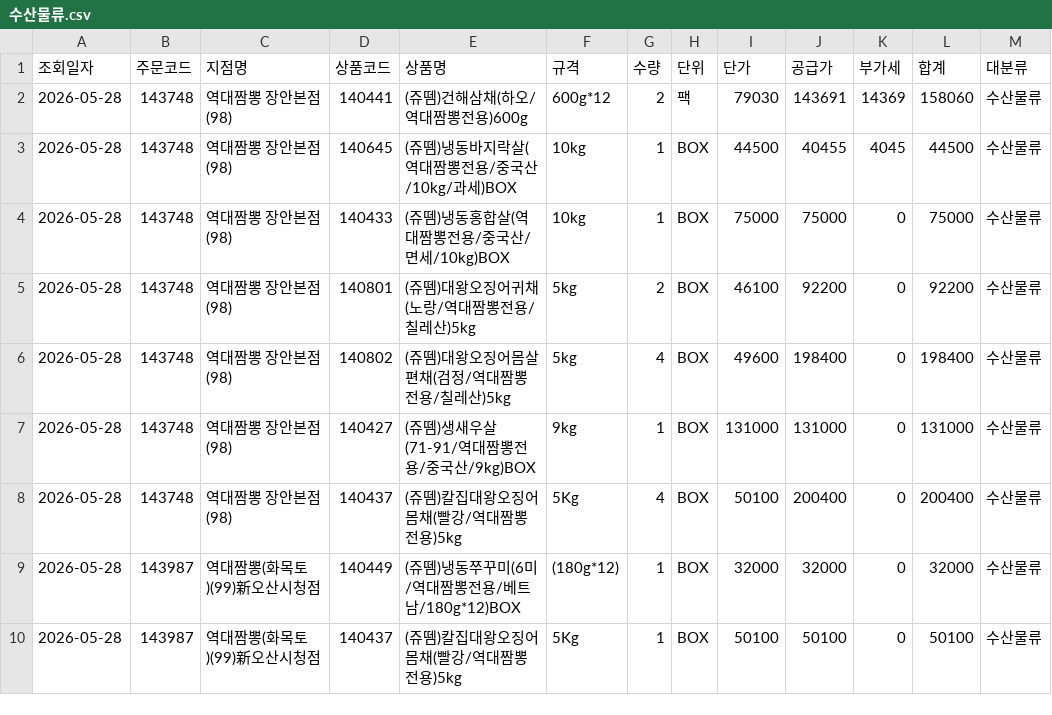
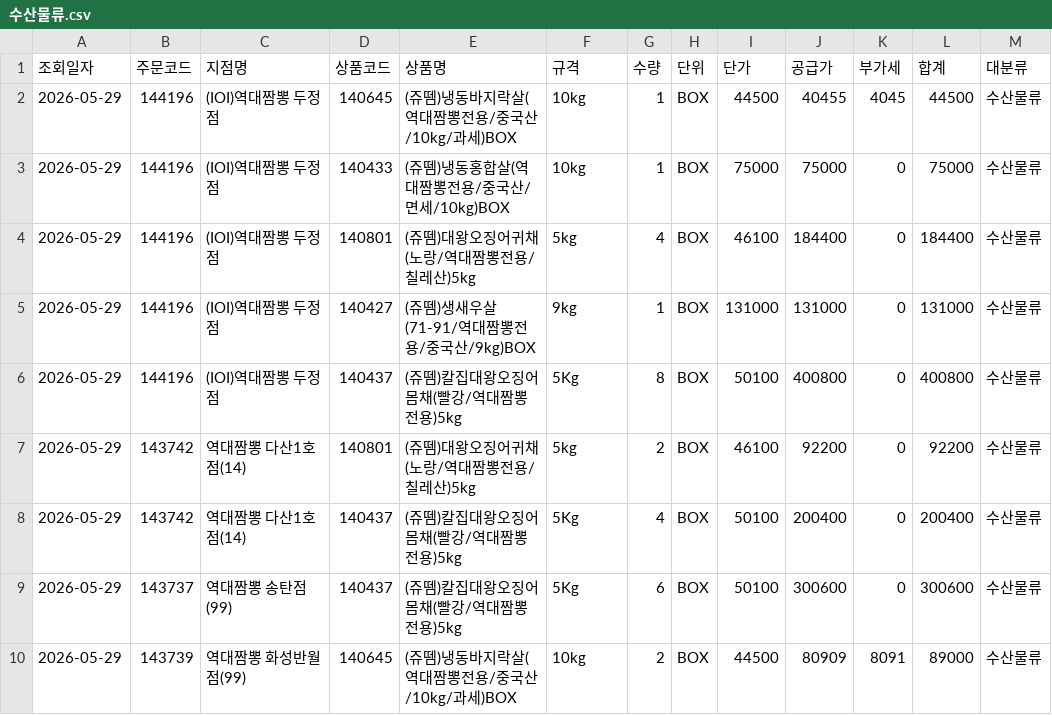
Before and after one commit to dampd21/Sajodaerim, a CSV file: output/by_category/수산물류.csv, drawn as a sheet.

```diff
--- a/output/by_category/수산물류.csv
+++ b/output/by_category/수산물류.csv
@@ -1,10 +1,10 @@
 조회일자,주문코드,지점명,상품코드,상품명,규격,수량,단위,단가,공급가,부가세,합계,대분류
-2026-05-28,143748,역대짬뽕 장안본점(98),140441,(쥬뗌)건해삼채(하오/역대짬뽕전용)600g,600g*12,2,팩,79030,143691,14369,158060,수산물류
-2026-05-28,143748,역대짬뽕 장안본점(98),140645,(쥬뗌)냉동바지락살(역대짬뽕전용/중국산/10kg/과세)BOX,10kg,1,BOX,44500,40455,4045,44500,수산물류
-2026-05-28,143748,역대짬뽕 장안본점(98),140433,(쥬뗌)냉동홍합살(역대짬뽕전용/중국산/면세/10kg)BOX,10kg,1,BOX,75000,75000,0,75000,수산물류
-2026-05-28,143748,역대짬뽕 장안본점(98),140801,(쥬뗌)대왕오징어귀채(노랑/역대짬뽕전용/칠레산)5kg,5kg,2,BOX,46100,92200,0,92200,수산물류
-2026-05-28,143748,역대짬뽕 장안본점(98),140802,(쥬뗌)대왕오징어몸살편채(검정/역대짬뽕전용/칠레산)5kg,5kg,4,BOX,49600,198400,0,198400,수산물류
-2026-05-28,143748,역대짬뽕 장안본점(98),140427,(쥬뗌)생새우살(71-91/역대짬뽕전용/중국산/9kg)BOX,9kg,1,BOX,131000,131000,0,131000,수산물류
-2026-05-28,143748,역대짬뽕 장안본점(98),140437,(쥬뗌)칼집대왕오징어몸채(빨강/역대짬뽕전용)5kg,5Kg,4,BOX,50100,200400,0,200400,수산물류
-2026-05-28,143987,역대짬뽕(화목토)(99)新오산시청점,140449,(쥬뗌)냉동쭈꾸미(6미/역대짬뽕전용/베트남/180g*12)BOX,(180g*12),1,BOX,32000,32000,0,32000,수산물류
-2026-05-28,143987,역대짬뽕(화목토)(99)新오산시청점,140437,(쥬뗌)칼집대왕오징어몸채(빨강/역대짬뽕전용)5kg,5Kg,1,BOX,50100,50100,0,50100,수산물류
+2026-05-29,144196,(IOI)역대짬뽕 두정점,140645,(쥬뗌)냉동바지락살(역대짬뽕전용/중국산/10kg/과세)BOX,10kg,1,BOX,44500,40455,4045,44500,수산물류
+2026-05-29,144196,(IOI)역대짬뽕 두정점,140433,(쥬뗌)냉동홍합살(역대짬뽕전용/중국산/면세/10kg)BOX,10kg,1,BOX,75000,75000,0,75000,수산물류
+2026-05-29,144196,(IOI)역대짬뽕 두정점,140801,(쥬뗌)대왕오징어귀채(노랑/역대짬뽕전용/칠레산)5kg,5kg,4,BOX,46100,184400,0,184400,수산물류
+2026-05-29,144196,(IOI)역대짬뽕 두정점,140427,(쥬뗌)생새우살(71-91/역대짬뽕전용/중국산/9kg)BOX,9kg,1,BOX,131000,131000,0,131000,수산물류
+2026-05-29,144196,(IOI)역대짬뽕 두정점,140437,(쥬뗌)칼집대왕오징어몸채(빨강/역대짬뽕전용)5kg,5Kg,8,BOX,50100,400800,0,400800,수산물류
+2026-05-29,143742,역대짬뽕 다산1호점(14),140801,(쥬뗌)대왕오징어귀채(노랑/역대짬뽕전용/칠레산)5kg,5kg,2,BOX,46100,92200,0,92200,수산물류
+2026-05-29,143742,역대짬뽕 다산1호점(14),140437,(쥬뗌)칼집대왕오징어몸채(빨강/역대짬뽕전용)5kg,5Kg,4,BOX,50100,200400,0,200400,수산물류
+2026-05-29,143737,역대짬뽕 송탄점(99),140437,(쥬뗌)칼집대왕오징어몸채(빨강/역대짬뽕전용)5kg,5Kg,6,BOX,50100,300600,0,300600,수산물류
+2026-05-29,143739,역대짬뽕 화성반월점(99),140645,(쥬뗌)냉동바지락살(역대짬뽕전용/중국산/10kg/과세)BOX,10kg,2,BOX,44500,80909,8091,89000,수산물류
```
Also changed, not shown: output/by_category/농산물류.csv, output/by_store/(IOI)역대짬뽕 두정점.csv, 8 other files.
